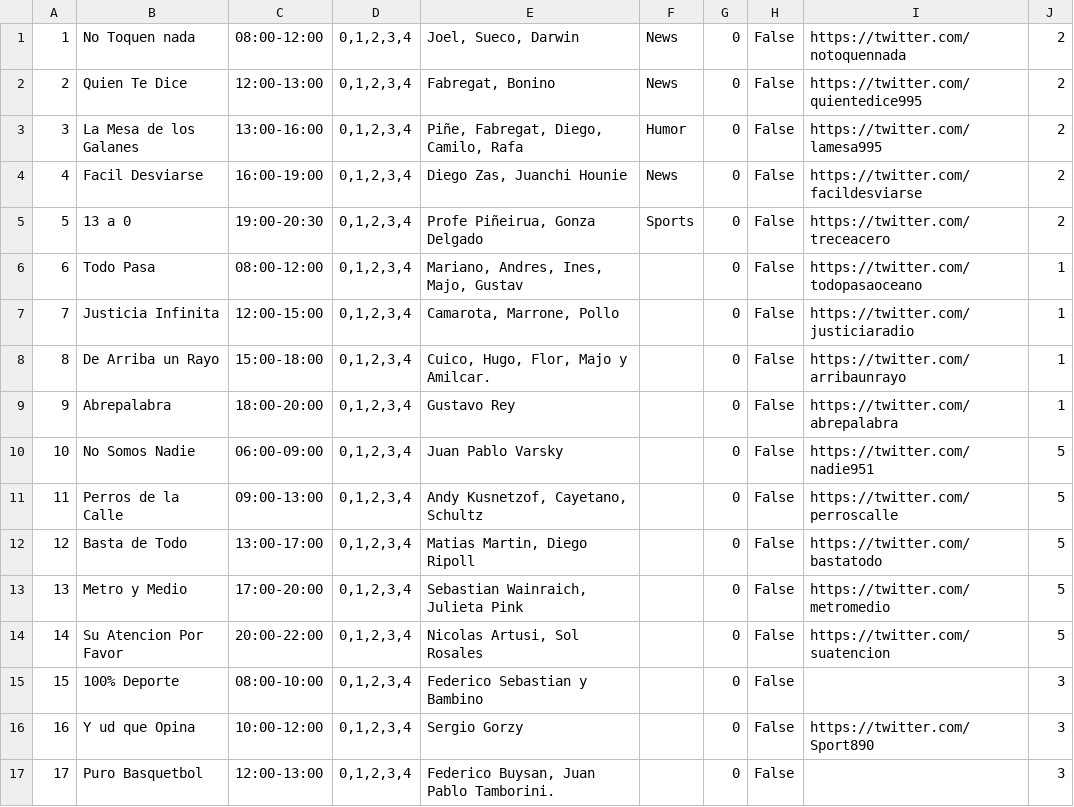
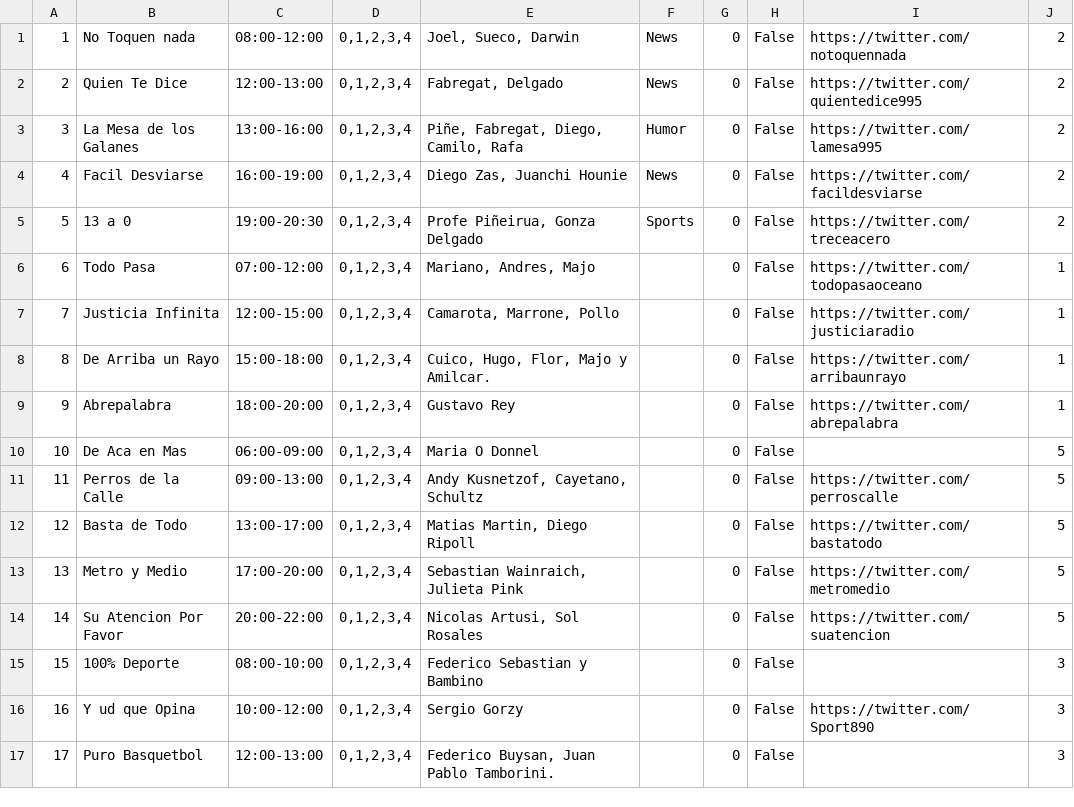
Before and after one commit to Rodolfo-Rodriguez/radio-v2, a CSV file: database/csv_data/program_table.csv, drawn as a sheet; only a part is shown; the diff covers the shown part only; the diff names each change by its address in the sheet, - before the commit and + after, or states it on an @@ line.

```diff
--- a/database/csv_data/program_table.csv
+++ b/database/csv_data/program_table.csv
-E2: Fabregat, Bonino
+E2: Fabregat, Delgado
-C6: 08:00-12:00
+C6: 07:00-12:00
-E6: Mariano, Andres, Ines, Majo, Gustav
+E6: Mariano, Andres, Majo
-B10: No Somos Nadie
+B10: De Aca en Mas
-E10: Juan Pablo Varsky
+E10: Maria O Donnel
-I10: https://twitter.com/nadie951
+I10: (empty)
```
Also changed, not shown: 4 added rows, 2 removed rows, 24 edited cells and row numbers in column A elsewhere in this file, database/csv_data/artist_link_table.csv, database/csv_data/podcast_link_table.csv, 48 other files.
